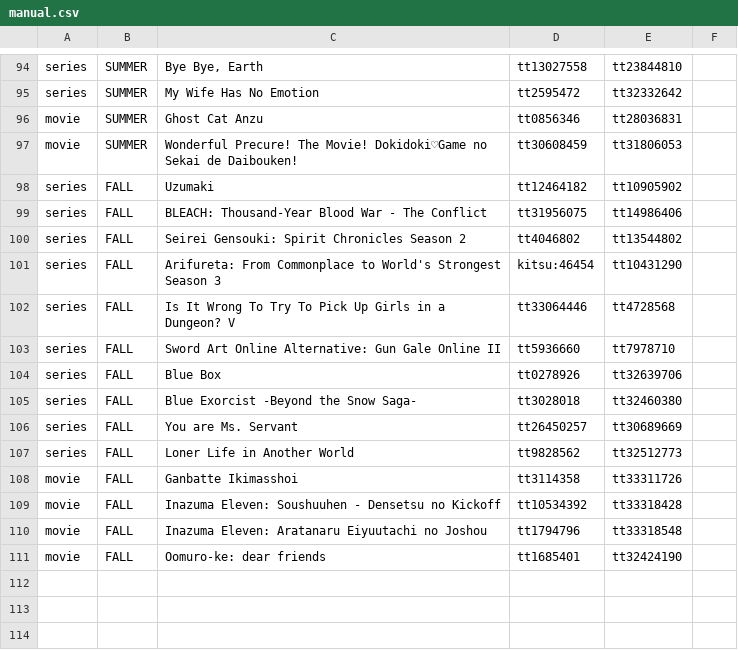
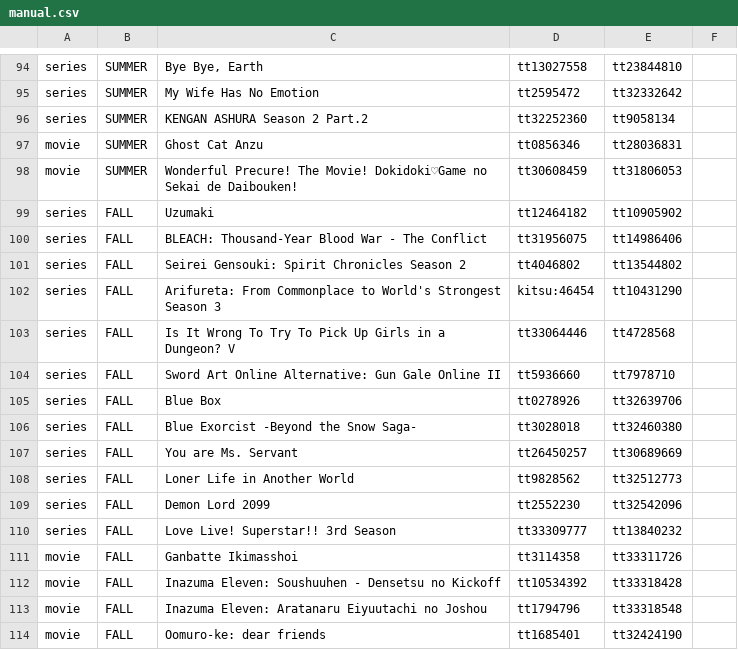
Before and after one commit to victorgveloso/animes-season-addon, a CSV file: postprocess/fix/catalog/manual.csv, drawn as a sheet; only a part is shown, gaps mark what is left out; the diff names each change by its address in the sheet, - before the commit and + after, or states it on an @@ line.

Commit message:
Propagate regression fix to tv series

```diff
--- a/postprocess/fix/catalog/manual.csv
+++ b/postprocess/fix/catalog/manual.csv
+row 96: series | SUMMER | KENGAN ASHURA Season 2 Part.2 | tt32252360 | tt9058134
+row 109: series | FALL | Demon Lord 2099 | tt2552230 | tt32542096
+row 110: series | FALL | Love Live! Superstar!! 3rd Season | tt33309777 | tt13840232
```
